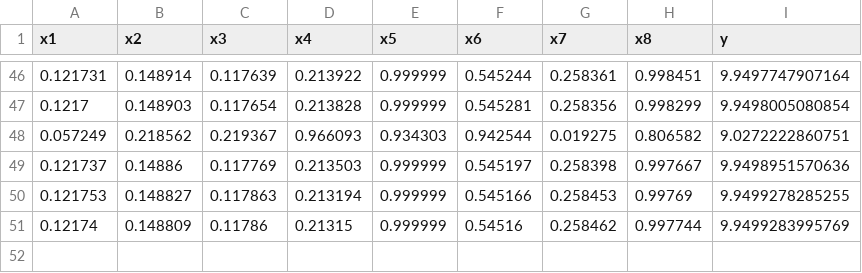
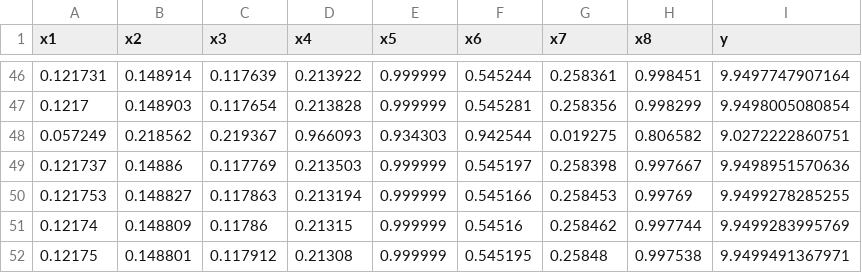
Before and after one commit to jpcaptain/ai-ml-capstone, a CSV file: data/f8.csv, drawn as a sheet; only a part is shown, gaps mark what is left out; the diff names each change by its address in the sheet, - before the commit and + after, or states it on an @@ line.

```diff
--- a/data/f8.csv
+++ b/data/f8.csv
+row 52: 0.12175 | 0.148801 | 0.117912 | 0.21308 | 0.999999 | 0.545195 | 0.25848 | 0.997538 | 9.9499491367971
```
Also changed, not shown: data/f3.csv, data/f4.csv, 8 other files.
